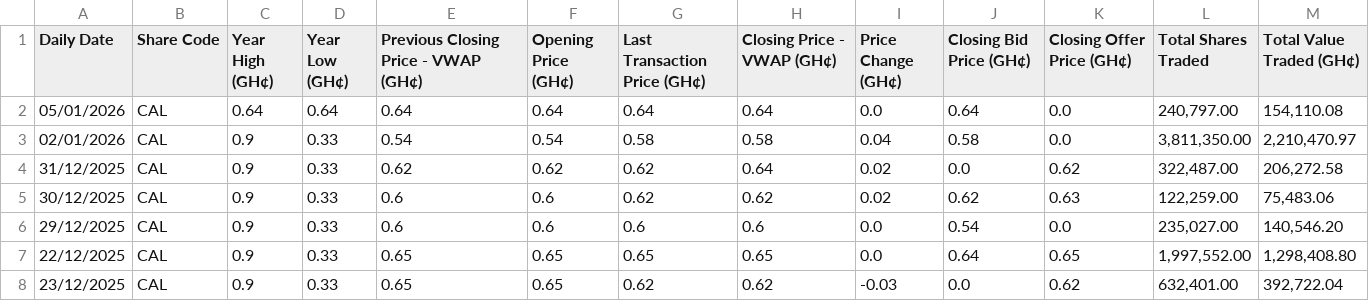
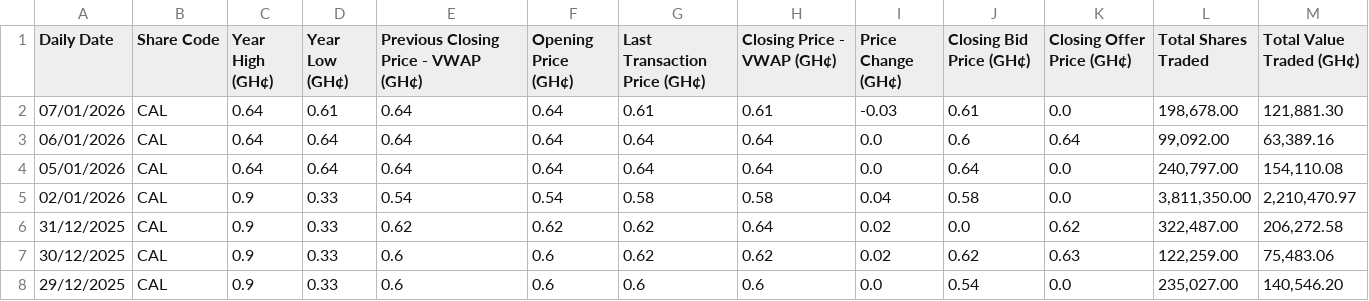
Before and after one commit to NanaMartinson/gse-market-watch, a CSV file: seeds/CAL.csv, drawn as a sheet; only a part is shown; the shorter side is filled out with more unchanged rows.

```diff
--- a/seeds/CAL.csv
+++ b/seeds/CAL.csv
@@ -1,2 +1,4 @@
 Daily Date,Share Code,Year High (GH¢),Year Low (GH¢),Previous Closing Price - VWAP (GH¢),Opening Price (GH¢),Last Transaction Price (GH¢),Closing Price - VWAP (GH¢),Price Change (GH¢),Closing Bid Price (GH¢),Closing Offer Price (GH¢),Total Shares Traded,Total Value Traded (GH¢)
+07/01/2026,CAL,0.64,0.61,0.64,0.64,0.61,0.61,-0.03,0.61,0.0,"198,678.00","121,881.30"
+06/01/2026,CAL,0.64,0.64,0.64,0.64,0.64,0.64,0.0,0.6,0.64,"99,092.00","63,389.16"
 05/01/2026,CAL,0.64,0.64,0.64,0.64,0.64,0.64,0.0,0.64,0.0,"240,797.00","154,110.08"
```
Also changed, not shown: seeds/BOPP.csv, seeds/ETI.csv, 35 other files.
